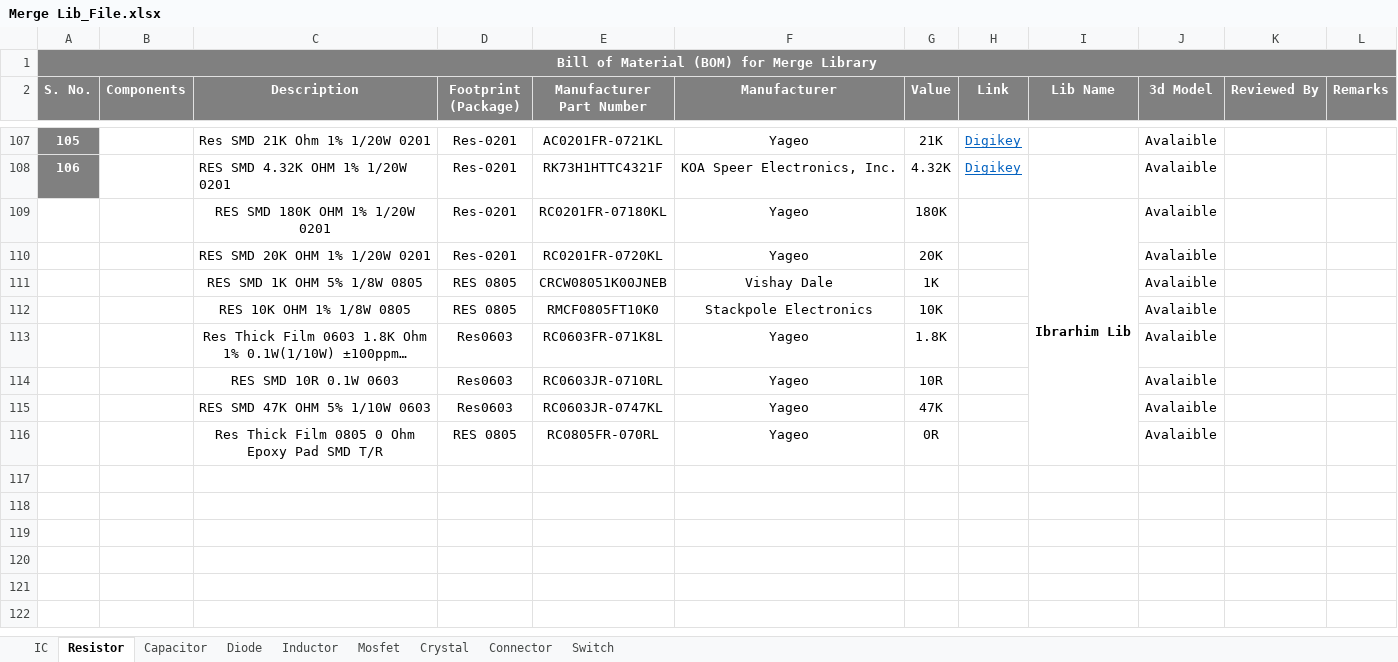
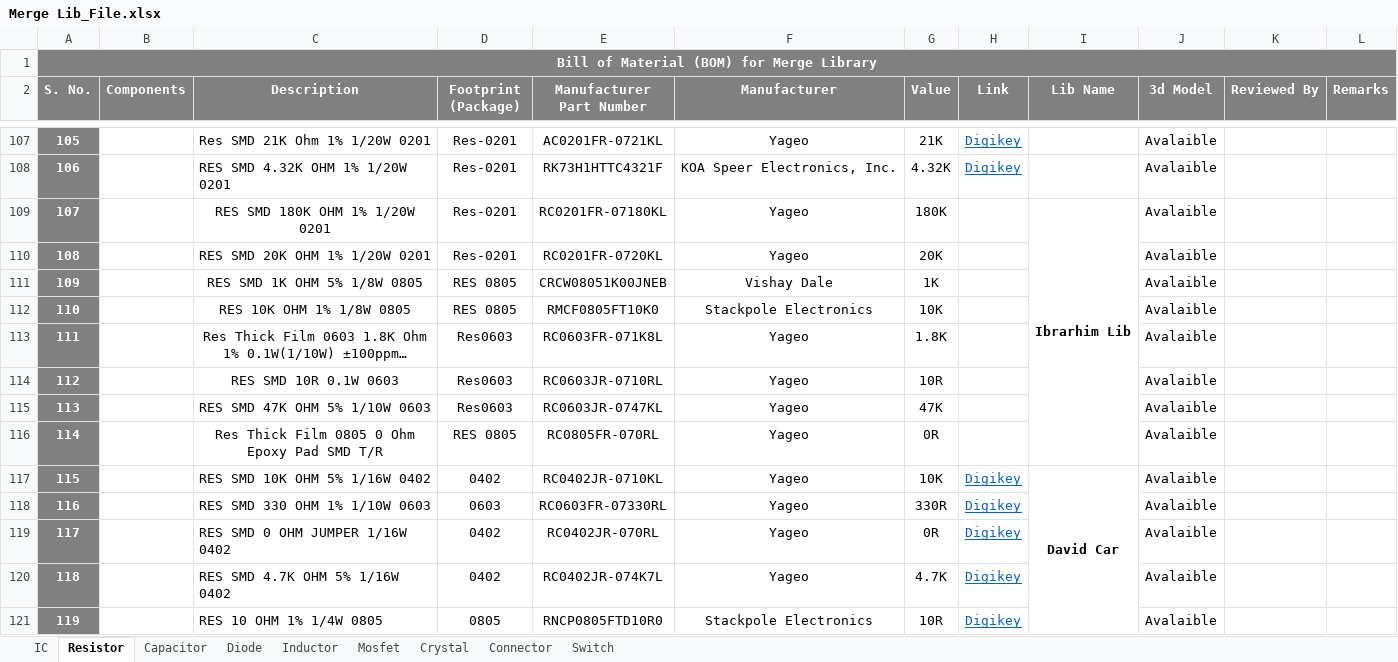
Before and after one commit to eSpark-Backup/espark-hw, an Excel workbook: BOM Formate/Merge Lib_File.xlsx, sheet Resistor, drawn as a sheet; only a part is shown, gaps mark what is left out; long unchanged cells end in …; values as stored, in another font and other column widths than the file's, no borders; conditional formats not drawn; the diff covers the shown part only; the diff names each change by its address in the sheet, - before the commit and + after, or states it on an @@ line.

Commit message:
David ,Curt , Grant , Eduardo , John wollam Library parts Added in exel file

```diff
--- a/BOM Formate/Merge Lib_File.xlsx (sheet Resistor)
+++ b/BOM Formate/Merge Lib_File.xlsx (sheet Resistor)
@@ column A (S. No.) renumbered between rows 109 and 116 @@
-A109:A116 fill: none
+A109:A116 fill: #808080
+row 117: 115 |  | RES SMD 10K OHM 5% 1/16W 0402 | 0402 | RC0402JR-0710KL | Yageo | 10K | Digikey | David Car | Avalaible
+row 118: 116 |  | RES SMD 330 OHM 1% 1/10W 0603 | 0603 | RC0603FR-07330RL | Yageo | 330R | Digikey |  | Avalaible
+row 119: 117 |  | RES SMD 0 OHM JUMPER 1/16W 0402 | 0402 | RC0402JR-070RL | Yageo | 0R | Digikey |  | Avalaible
+row 120: 118 |  | RES SMD 4.7K OHM 5% 1/16W 0402 | 0402 | RC0402JR-074K7L | Yageo | 4.7K | Digikey |  | Avalaible
+row 121: 119 |  | RES 10 OHM 1% 1/4W 0805 | 0805 | RNCP0805FTD10R0 | Stackpole Electronics | 10R | Digikey |  | Avalaible
```
Also changed, not shown: 75 added rows elsewhere in this sheet, sheet Capacitor, sheet Connector, sheet IC, sheet Diode, sheet Mosfet, sheet Inductor, 2 more sheets, charts or pictures.
